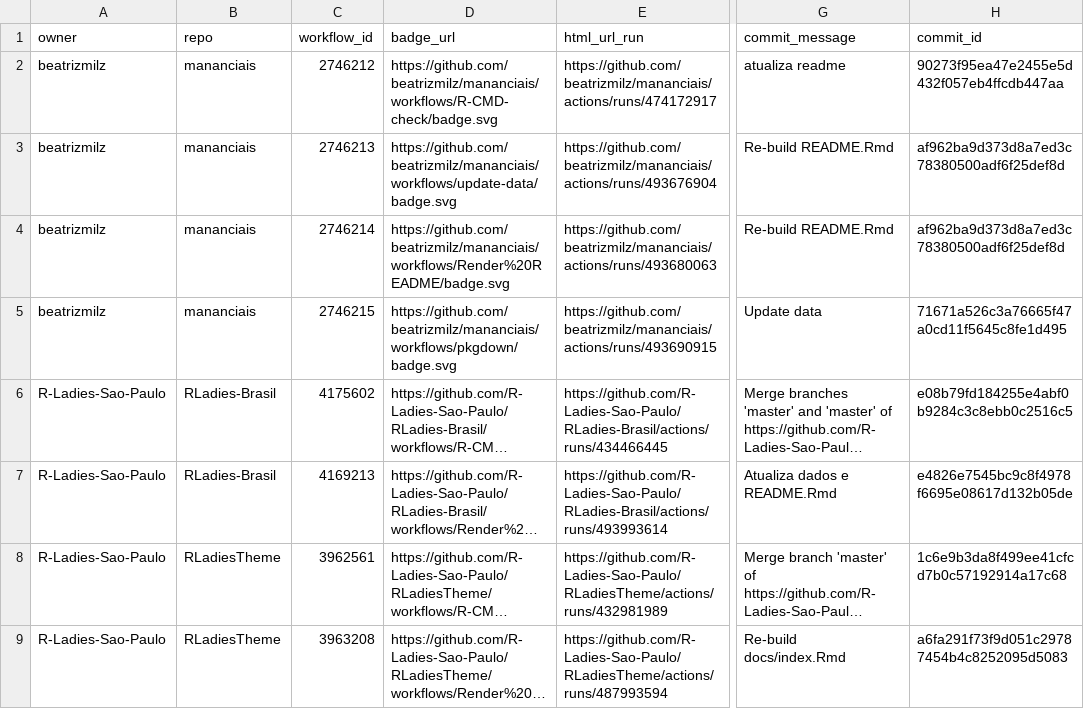
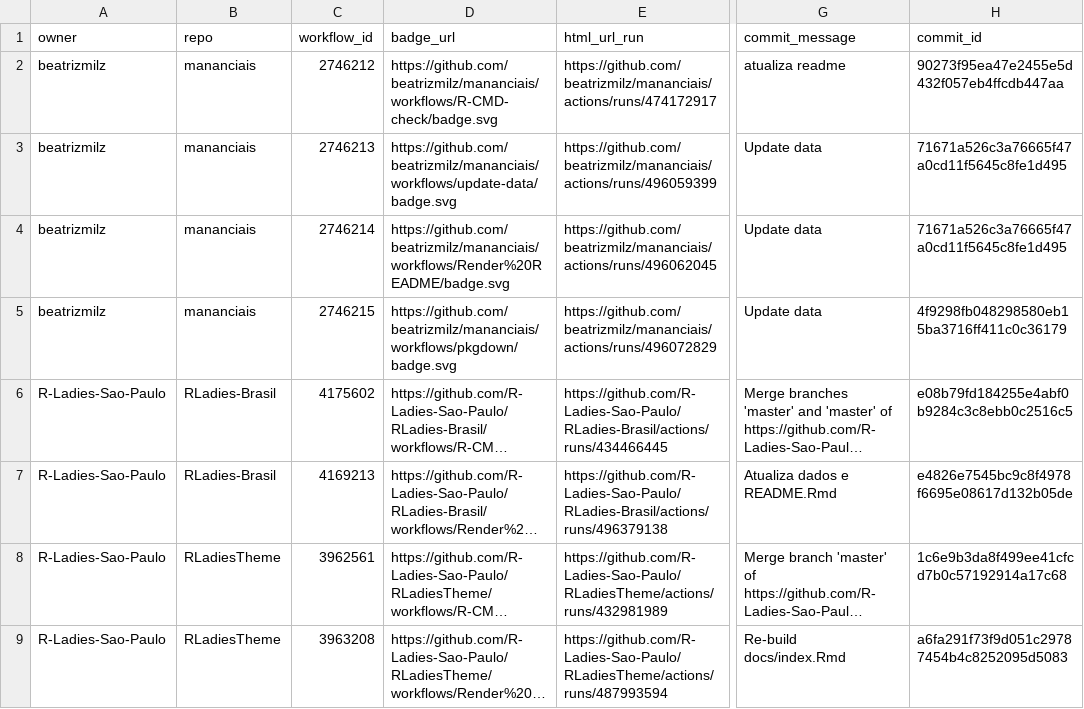
Before and after one commit to beatrizmilz/status, a CSV file: repos.csv, drawn as a sheet; only a part is shown, gaps mark what is left out; long unchanged cells end in …; the diff names each change by its address in the sheet, - before the commit and + after, or states it on an @@ line.

```diff
--- a/repos.csv
+++ b/repos.csv
-E3 (html_url_run): https://github.com/beatrizmilz/mananciais/actions/runs/493676904
+E3 (html_url_run): https://github.com/beatrizmilz/mananciais/actions/runs/496059399
-G3:G4 (commit_message): Re-build README.Rmd
+G3:G4 (commit_message): Update data
-H3:H4 (commit_id): af962ba9d373d8a7ed3c78380500adf6f25def8d
+H3:H4 (commit_id): 71671a526c3a76665f47a0cd11f5645c8fe1d495
-E4 (html_url_run): https://github.com/beatrizmilz/mananciais/actions/runs/493680063
+E4 (html_url_run): https://github.com/beatrizmilz/mananciais/actions/runs/496062045
-E5 (html_url_run): https://github.com/beatrizmilz/mananciais/actions/runs/493690915
+E5 (html_url_run): https://github.com/beatrizmilz/mananciais/actions/runs/496072829
-H5 (commit_id): 71671a526c3a76665f47a0cd11f5645c8fe1d495
+H5 (commit_id): 4f9298fb048298580eb15ba3716ff411c0c36179
-E7 (html_url_run): https://github.com/R-Ladies-Sao-Paulo/RLadies-Brasil/actions/runs/493993614
+E7 (html_url_run): https://github.com/R-Ladies-Sao-Paulo/RLadies-Brasil/actions/runs/496379138
```
Also changed, not shown: 1 other file.
